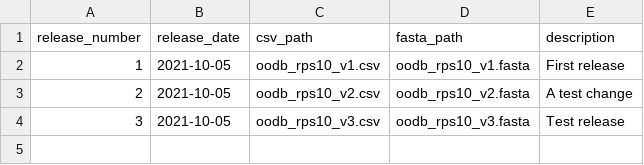
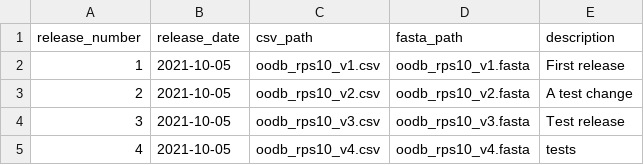
Before and after one commit to zachary-foster/oomycetedbdata, a CSV file: docs/inst/extdata/releases/release_history.csv, drawn as a sheet; the diff names each change by its address in the sheet, - before the commit and + after, or states it on an @@ line.

Commit message:
Automated release 4
tests

```diff
--- a/docs/inst/extdata/releases/release_history.csv
+++ b/docs/inst/extdata/releases/release_history.csv
+row 5: 4 | 2021-10-05 | oodb_rps10_v4.csv | oodb_rps10_v4.fasta | tests
```
Also changed, not shown: inst/extdata/releases/release_history.csv, 6 other files.
